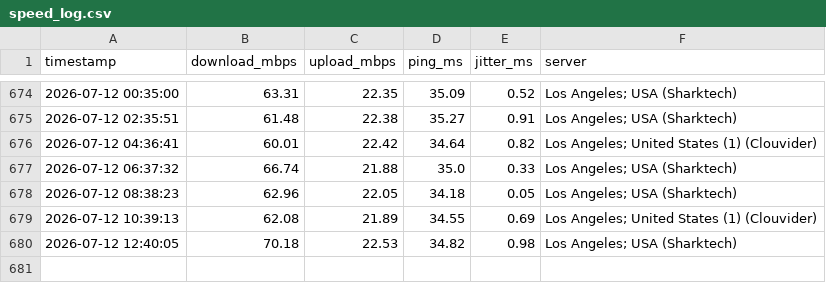
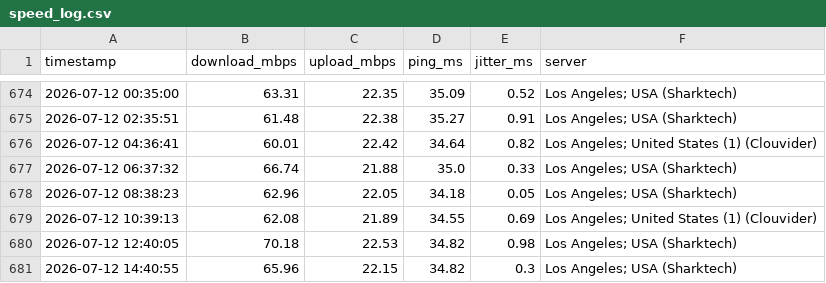
Before and after one commit to CommanderBotson93/speedtest-data, a CSV file: speed_log.csv, drawn as a sheet; only a part is shown, gaps mark what is left out; the diff names each change by its address in the sheet, - before the commit and + after, or states it on an @@ line.

Commit message:
speed data 2026-07-12 14:40

```diff
--- a/speed_log.csv
+++ b/speed_log.csv
+row 681: 2026-07-12 14:40:55 | 65.96 | 22.15 | 34.82 | 0.3 | Los Angeles; USA (Sharktech)
```
